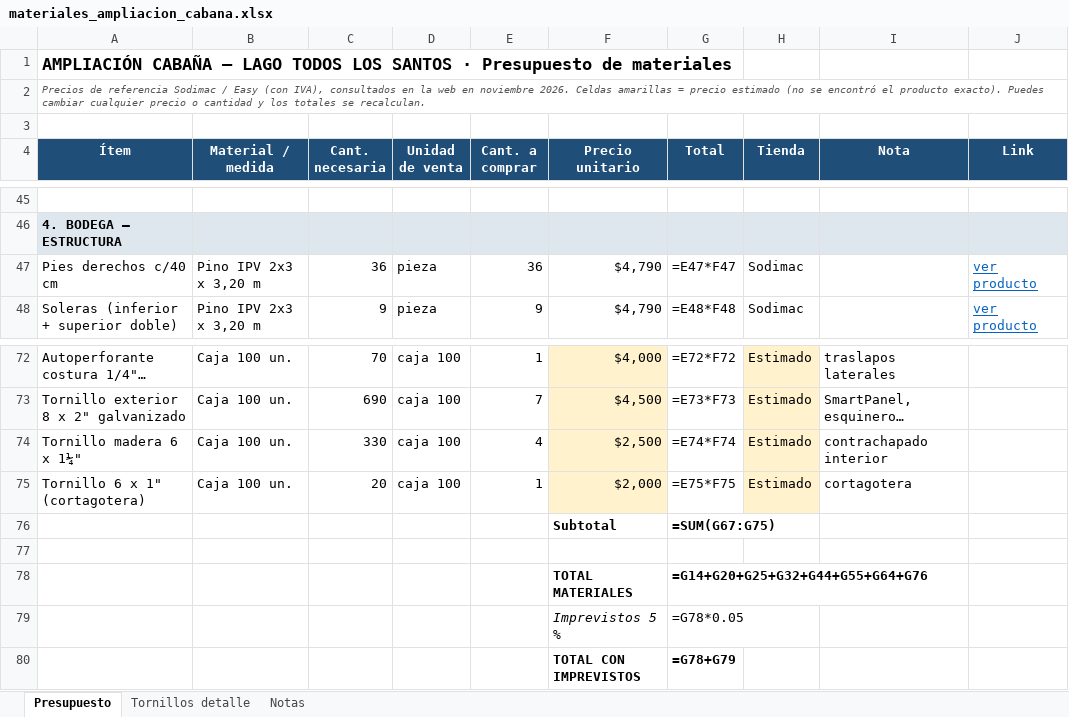
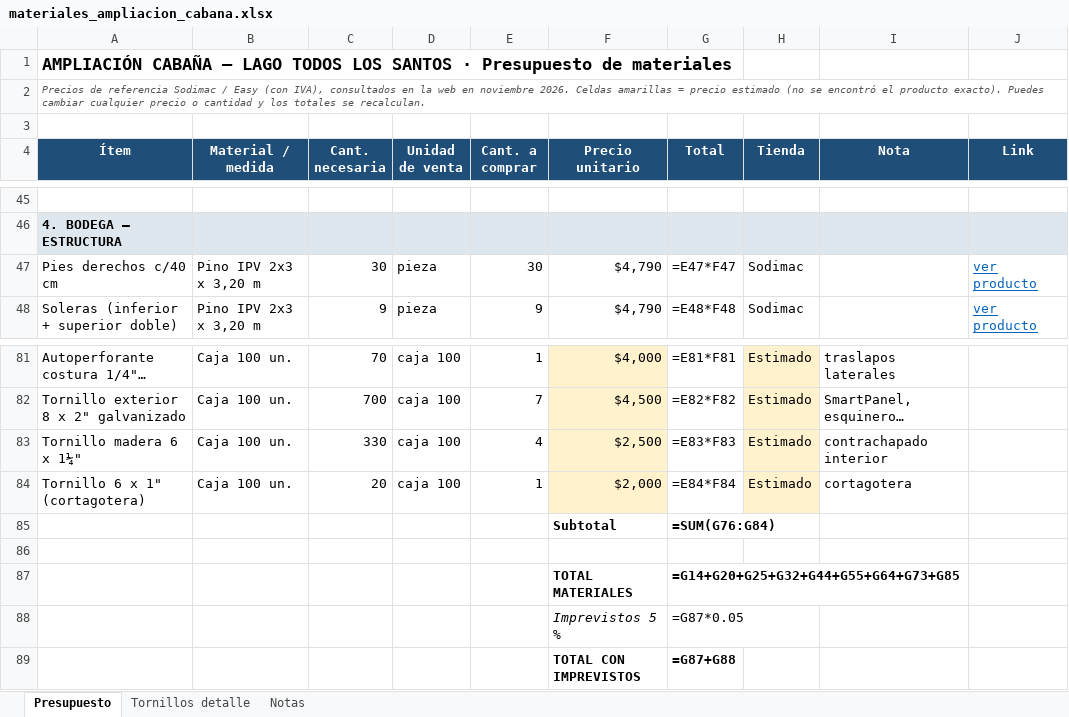
Before and after one commit to fcaiozzi/Francisco, an Excel workbook: cabana-lago-todos-los-santos/materiales_ampliacion_cabana.xlsx, sheet Presupuesto, drawn as a sheet; only a part is shown, gaps mark what is left out; long unchanged cells end in …; values as stored, in another font and other column widths than the file's, no borders; formulas without a stored value are shown as written; addresses are those after the commit; the diff covers the shown part only; the diff names each change by its address in the sheet, - before the commit and + after, or states it on an @@ line.

```diff
--- a/cabana-lago-todos-los-santos/materiales_ampliacion_cabana.xlsx (sheet Presupuesto)
+++ b/cabana-lago-todos-los-santos/materiales_ampliacion_cabana.xlsx (sheet Presupuesto)
-C47 (Cant. necesaria): 36
+C47 (Cant. necesaria): 30
-E47 (Cant. a comprar): 36
+E47 (Cant. a comprar): 30
-G81 (Total): =E72*F72
+G81 (Total): =E81*F81
-C82 (Cant. necesaria): 690
+C82 (Cant. necesaria): 700
-G82 (Total): =E73*F73
+G82 (Total): =E82*F82
-G83 (Total): =E74*F74
+G83 (Total): =E83*F83
-G84 (Total): =E75*F75
+G84 (Total): =E84*F84
-G85 (Total): =SUM(G67:G75)
+G85 (Total): =SUM(G76:G84)
-G87 (Total): =G14+G20+G25+G32+G44+G55+G64+G76
+G87 (Total): =G14+G20+G25+G32+G44+G55+G64+G73+G85
-G88 (Total): =G78*0.05
+G88 (Total): =G87*0.05
-G89 (Total): =G78+G79
+G89 (Total): =G87+G88
```
Also changed, not shown: 15 added rows, 6 removed rows and 7 edited cells elsewhere in this sheet, sheet Tornillos detalle, sheet Notas, 9 other files.
